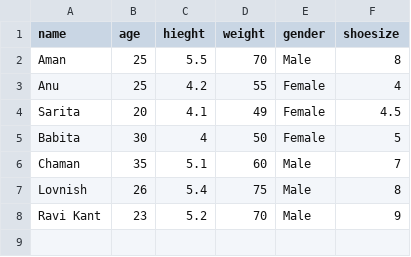
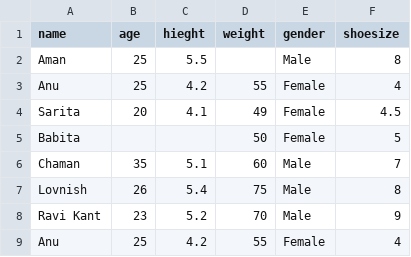
Before and after one commit to lovnishverma/datasets, a CSV file: shoesizedemo.csv, drawn as a sheet.

Commit message:
Add files via upload

```diff
--- a/shoesizedemo.csv
+++ b/shoesizedemo.csv
@@ -1,6 +1,6 @@
 name,age,hieght,weight,gender,shoesize
-Aman,25,5.5,70,Male,8
+Aman,25,5.5,,Male,8
 Anu,25,4.2,55,Female,4
 Sarita,20,4.1,49,Female,4.5
-Babita,30,4,50,Female,5
+Babita,,,50,Female,5
 Chaman,35,5.1,60,Male,7
@@ -8 +8,2 @@ Lovnish,26,5.4,75,Male,8
 Ravi Kant,23,5.2,70,Male,9
+Anu,25,4.2,55,Female,4
```
